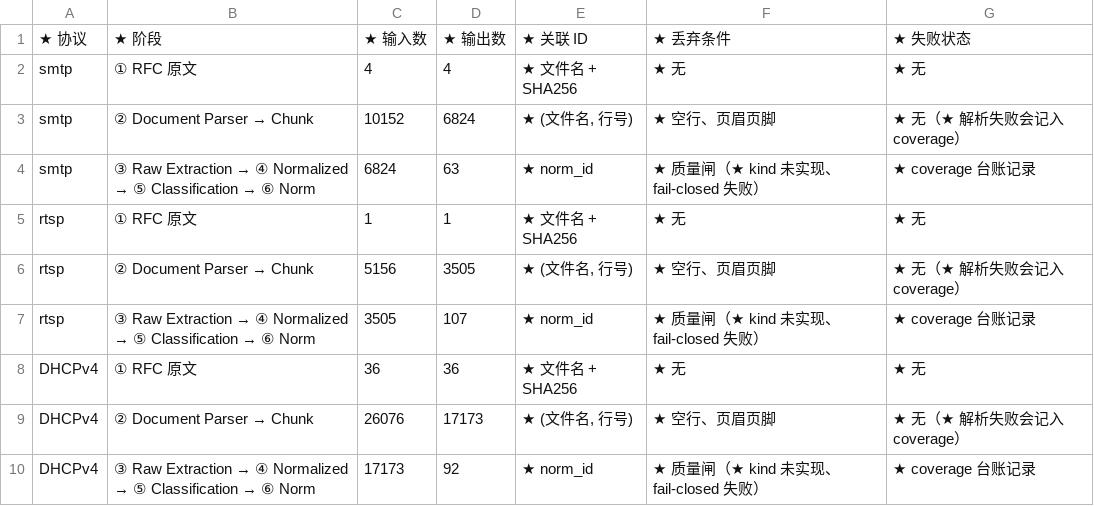
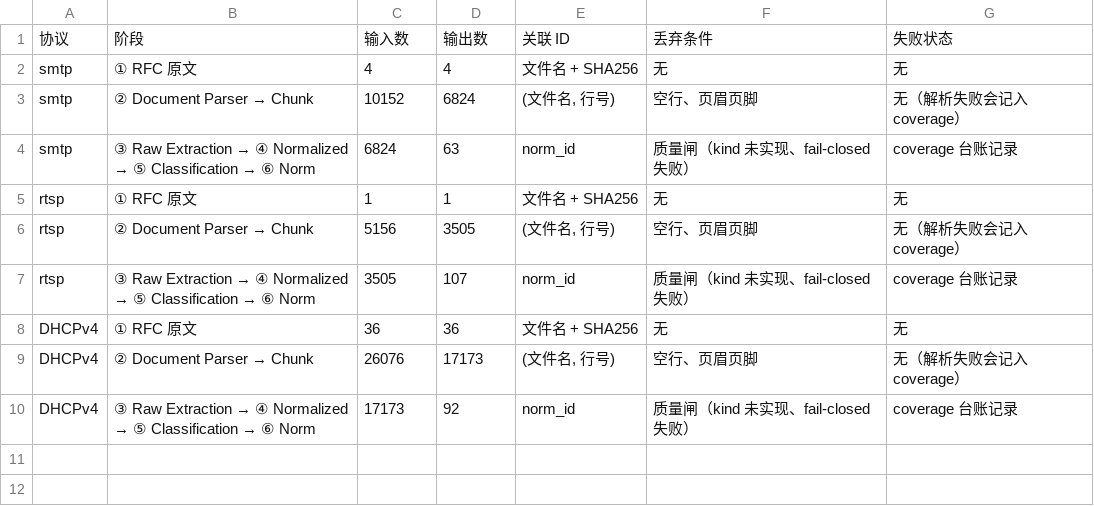
Before and after one commit to sssxzl/ProtoKG, a CSV file: docs/实施/待办与勘误/M0对账交付/M1-Q8-V2-E4-R25_RFC单源知识抽取链路验证/R25_抽取阶段字段流转矩阵.csv, drawn as a sheet.

```diff
--- a/docs/实施/待办与勘误/M0对账交付/M1-Q8-V2-E4-R25_RFC单源知识抽取链路验证/R25_抽取阶段字段流转矩阵.csv
+++ b/docs/实施/待办与勘误/M0对账交付/M1-Q8-V2-E4-R25_RFC单源知识抽取链路验证/R25_抽取阶段字段流转矩阵.csv
@@ -1,10 +1,10 @@
-★ 协议,★ 阶段,★ 输入数,★ 输出数,★ 关联 ID,★ 丢弃条件,★ 失败状态
-smtp,① RFC 原文,4,4,★ 文件名 + SHA256,★ 无,★ 无
-smtp,② Document Parser → Chunk,10152,6824,"★ (文件名, 行号)",★ 空行、页眉页脚,★ 无（★ 解析失败会记入 coverage）
-smtp,③ Raw Extraction → ④ Normalized → ⑤ Classification → ⑥ Norm,6824,63,★ norm_id,★ 质量闸（★ kind 未实现、fail-closed 失败）,★ coverage 台账记录
-rtsp,① RFC 原文,1,1,★ 文件名 + SHA256,★ 无,★ 无
-rtsp,② Document Parser → Chunk,5156,3505,"★ (文件名, 行号)",★ 空行、页眉页脚,★ 无（★ 解析失败会记入 coverage）
-rtsp,③ Raw Extraction → ④ Normalized → ⑤ Classification → ⑥ Norm,3505,107,★ norm_id,★ 质量闸（★ kind 未实现、fail-closed 失败）,★ coverage 台账记录
-DHCPv4,① RFC 原文,36,36,★ 文件名 + SHA256,★ 无,★ 无
-DHCPv4,② Document Parser → Chunk,26076,17173,"★ (文件名, 行号)",★ 空行、页眉页脚,★ 无（★ 解析失败会记入 coverage）
-DHCPv4,③ Raw Extraction → ④ Normalized → ⑤ Classification → ⑥ Norm,17173,92,★ norm_id,★ 质量闸（★ kind 未实现、fail-closed 失败）,★ coverage 台账记录
+协议,阶段,输入数,输出数,关联 ID,丢弃条件,失败状态
+smtp,① RFC 原文,4,4,文件名 + SHA256,无,无
+smtp,② Document Parser → Chunk,10152,6824,"(文件名, 行号)",空行、页眉页脚,无（解析失败会记入 coverage）
+smtp,③ Raw Extraction → ④ Normalized → ⑤ Classification → ⑥ Norm,6824,63,norm_id,质量闸（kind 未实现、fail-closed 失败）,coverage 台账记录
+rtsp,① RFC 原文,1,1,文件名 + SHA256,无,无
+rtsp,② Document Parser → Chunk,5156,3505,"(文件名, 行号)",空行、页眉页脚,无（解析失败会记入 coverage）
+rtsp,③ Raw Extraction → ④ Normalized → ⑤ Classification → ⑥ Norm,3505,107,norm_id,质量闸（kind 未实现、fail-closed 失败）,coverage 台账记录
+DHCPv4,① RFC 原文,36,36,文件名 + SHA256,无,无
+DHCPv4,② Document Parser → Chunk,26076,17173,"(文件名, 行号)",空行、页眉页脚,无（解析失败会记入 coverage）
+DHCPv4,③ Raw Extraction → ④ Normalized → ⑤ Classification → ⑥ Norm,17173,92,norm_id,质量闸（kind 未实现、fail-closed 失败）,coverage 台账记录
```
Also changed, not shown: docs/实施/待办与勘误/M0对账交付/M1-Q8-V2-E4-R25_RFC单源知识抽取链路验证/R25_RFC文档输入与版本清单.csv, docs/实施/待办与勘误/M0对账交付/M1-Q8-V2-E4-R25_RFC单源知识抽取链路验证/R25_RFC派生与缓存清单.csv, 13 other files.
